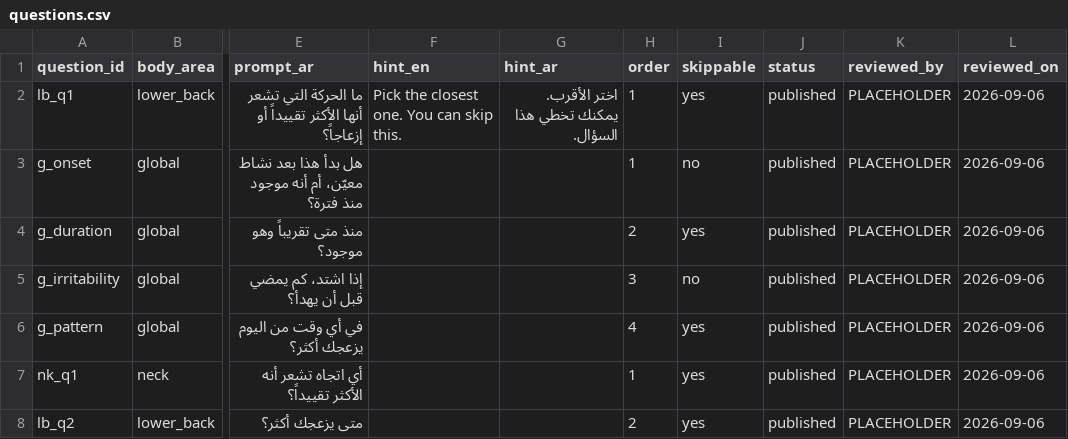
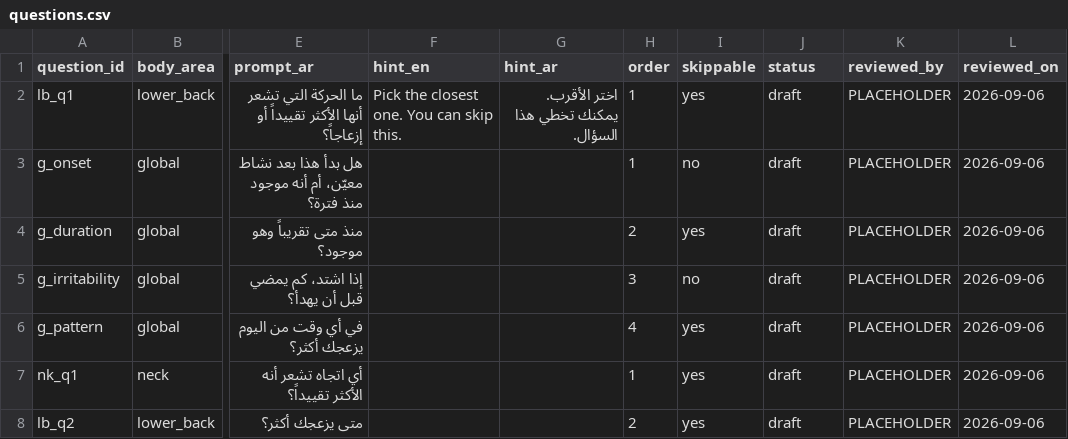
Before and after one commit to afsalali1238/3d, a CSV file: content/questions.csv, drawn as a sheet; only a part is shown, gaps mark what is left out; the diff names each change by its address in the sheet, - before the commit and + after, or states it on an @@ line.

Commit message:
Skip long questionnaires (CSV questions/red_flags/precautions = draft)
Mark the long questionnaire sheets as draft so the patient path no longer
shows red-flag, precaution or onset questions. vercel.json stops rewriting
/exercises/ so the MoveClip frames are served as static assets.

Co-authored-by: arena-agent <297053741+arena-agent@users.noreply.github.com>

```diff
--- a/content/questions.csv
+++ b/content/questions.csv
-J2:J8 (status): published
+J2:J8 (status): draft
```
Also changed, not shown: content/precautions.csv, content/red_flags.csv, 2 other files.
